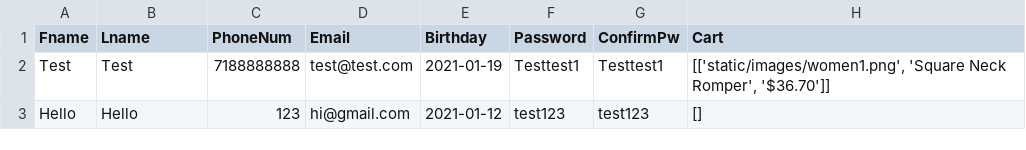
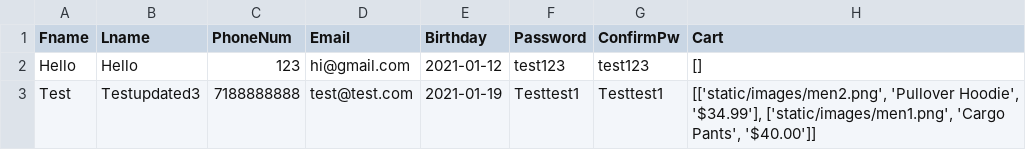
Before and after one commit to kfang00/merit-winter-project, a CSV file: data/userInfo.csv, drawn as a sheet; removed rows and columns are numbered as before the commit, all else as after; the diff names each change by its address in the sheet, - before the commit and + after, or states it on an @@ line.

```diff
--- a/data/userInfo.csv
+++ b/data/userInfo.csv
-row 2: Test | Test | 7188888888 | test@test.com | 2021-01-19 | Testtest1 | Testtest1 | [['static/images/women1.png', 'Square Neck Romper', '$36.70']]
+row 3: Test | Testupdated3 | 7188888888 | test@test.com | 2021-01-19 | Testtest1 | Testtest1 | [['static/images/men2.png', 'Pullover Hoodie', '$34.99'], ['static/images/men1.png', 'Cargo Pants', '$40.00']]
```
Also changed, not shown: 1 other file.
